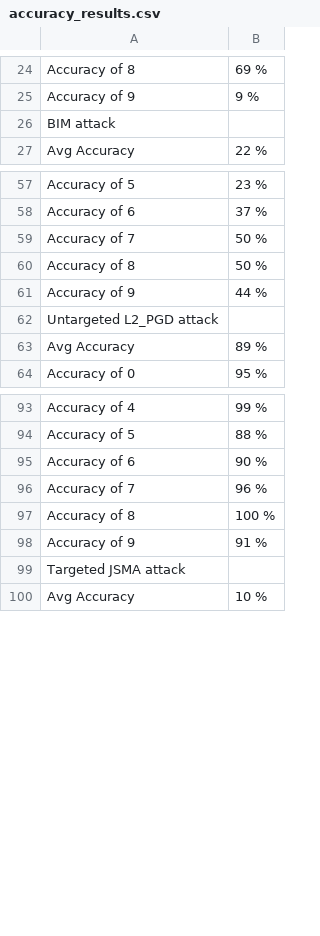
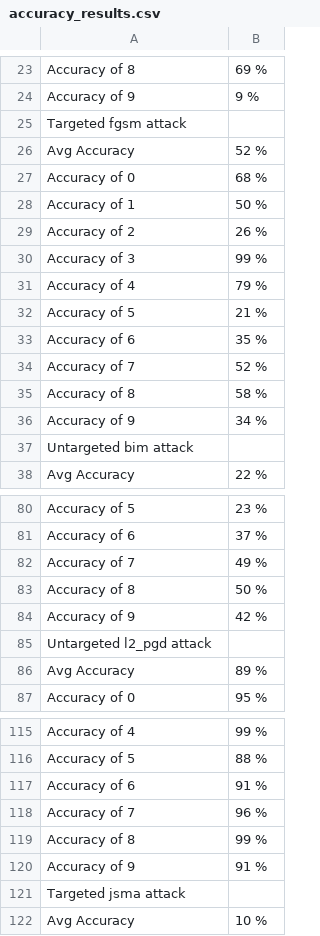
Before and after one commit to wkim97/Adversarial_Defense, a CSV file: denoising/results/accuracy_results.csv, drawn as a sheet; only a part is shown, gaps mark what is left out; the diff covers the shown part only.

```diff
--- a/denoising/results/accuracy_results.csv
+++ b/denoising/results/accuracy_results.csv
@@ -25,3 +24,15 @@ Accuracy of 8, 69 %
 Accuracy of 9,  9 %
-BIM attack
+Targeted fgsm attack
+Avg Accuracy, 52 %
+Accuracy of 0, 68 %
+Accuracy of 1, 50 %
+Accuracy of 2, 26 %
+Accuracy of 3, 99 %
+Accuracy of 4, 79 %
+Accuracy of 5, 21 %
+Accuracy of 6, 35 %
+Accuracy of 7, 52 %
+Accuracy of 8, 58 %
+Accuracy of 9, 34 %
+Untargeted bim attack
 Avg Accuracy, 22 %
@@ -58,6 +81,6 @@ Accuracy of 5, 23 %
 Accuracy of 6, 37 %
-Accuracy of 7, 50 %
+Accuracy of 7, 49 %
 Accuracy of 8, 50 %
-Accuracy of 9, 44 %
-Untargeted L2_PGD attack
+Accuracy of 9, 42 %
+Untargeted l2_pgd attack
 Avg Accuracy, 89 %
@@ -94,7 +116,7 @@ Accuracy of 4, 99 %
 Accuracy of 5, 88 %
-Accuracy of 6, 90 %
+Accuracy of 6, 91 %
 Accuracy of 7, 96 %
-Accuracy of 8, 100 %
+Accuracy of 8, 99 %
 Accuracy of 9, 91 %
-Targeted JSMA attack
+Targeted jsma attack
 Avg Accuracy, 10 %
```
Also changed, not shown: 36 added rows, 3 removed rows and 18 edited cells elsewhere in this file, denoising/results/denoised_accuracy_results.csv, 3 other files.
